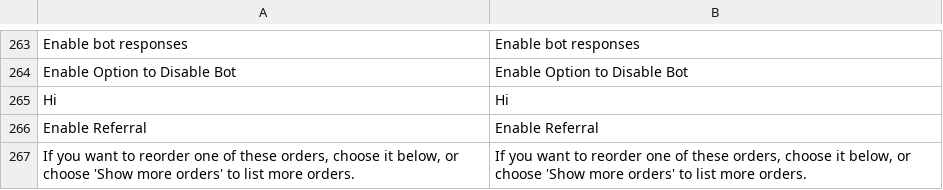
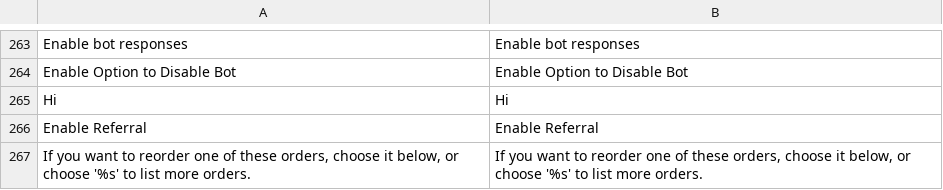
Before and after one commit to blopa/Magento-Chatbot, a CSV file: Magento1/app/locale/en_US/Werules_Chatbot.csv, drawn as a sheet; only a part is shown, gaps mark what is left out.

```diff
--- a/Magento1/app/locale/en_US/Werules_Chatbot.csv
+++ b/Magento1/app/locale/en_US/Werules_Chatbot.csv
@@ -266,2 +266,2 @@
 "Enable Referral","Enable Referral"
-"If you want to reorder one of these orders, choose it below, or choose 'Show more orders' to list more orders.","If you want to reorder one of these orders, choose it below, or choose 'Show more orders' to list more orders."
+"If you want to reorder one of these orders, choose it below, or choose '%s' to list more orders.","If you want to reorder one of these orders, choose it below, or choose '%s' to list more orders."
```
Also changed, not shown: Magento1/app/locale/pt_BR/Werules_Chatbot.csv, 1 other file.
